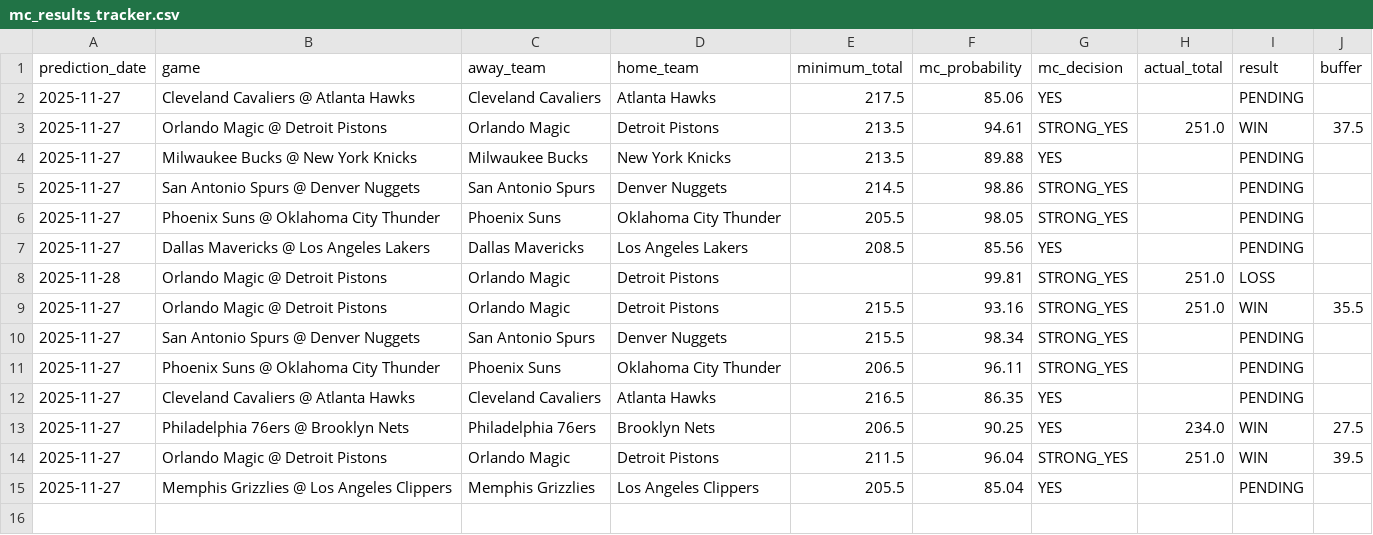
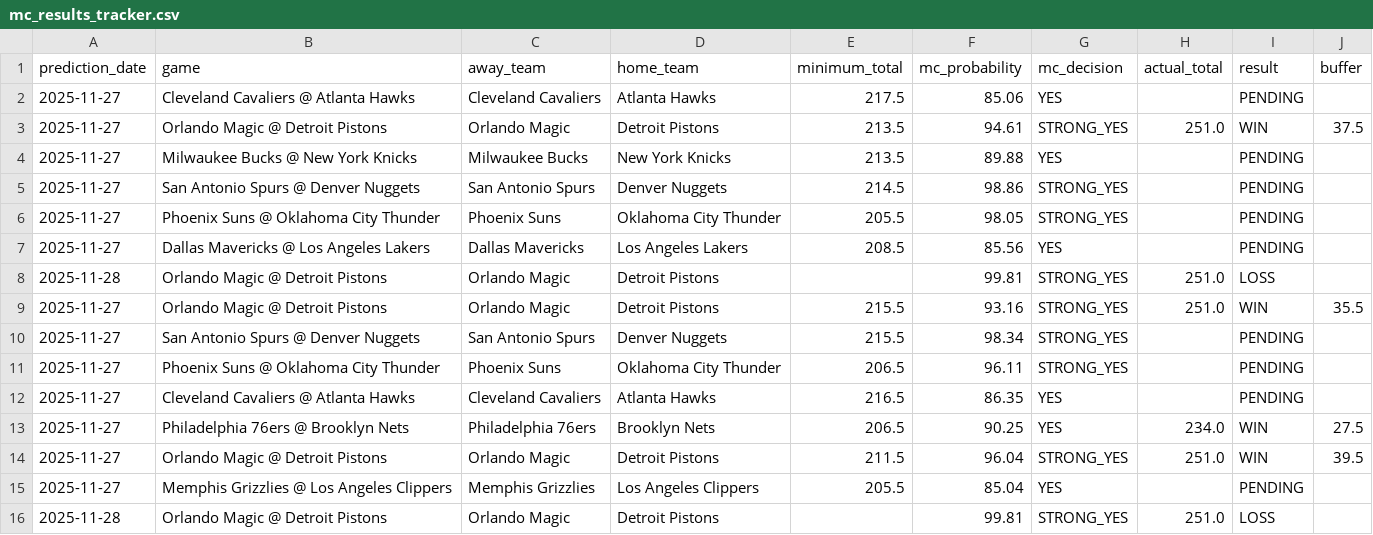
Before and after one commit to slomo31/nba-minimum-system, a CSV file: mc_results_tracker.csv, drawn as a sheet; the diff names each change by its address in the sheet, - before the commit and + after, or states it on an @@ line.

Commit message:
Results Nov 28 - V3.1 first win

```diff
--- a/mc_results_tracker.csv
+++ b/mc_results_tracker.csv
+row 16: 2025-11-28 | Orlando Magic @ Detroit Pistons | Orlando Magic | Detroit Pistons |  | 99.81 | STRONG_YES | 251.0 | LOSS
```
Also changed, not shown: 1 other file.
